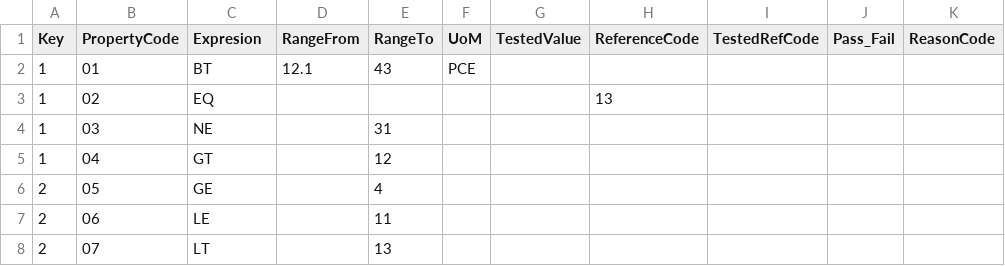
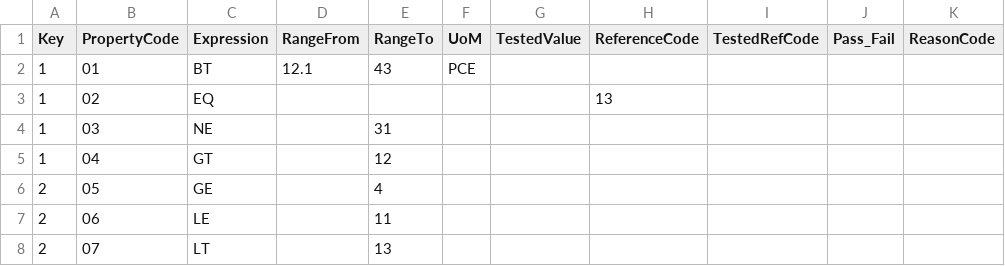
Before and after one commit to CompuTec/processforce-powershell, a CSV file: Quality Control/Quality Control Test/QualityControlTestProperties.csv, drawn as a sheet; only a part is shown; the diff names each change by its address in the sheet, - before the commit and + after, or states it on an @@ line.

```diff
--- a/Quality Control/Quality Control Test/QualityControlTestProperties.csv
+++ b/Quality Control/Quality Control Test/QualityControlTestProperties.csv
-C1: Expresion
+C1: Expression
```
Also changed, not shown: Quality Control/Quality Control Test/QualityControlTests.csv, 1 other file.
